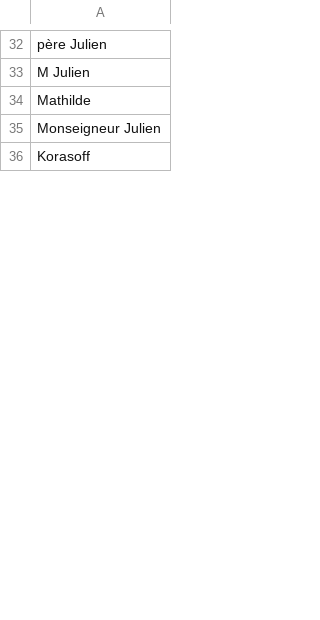
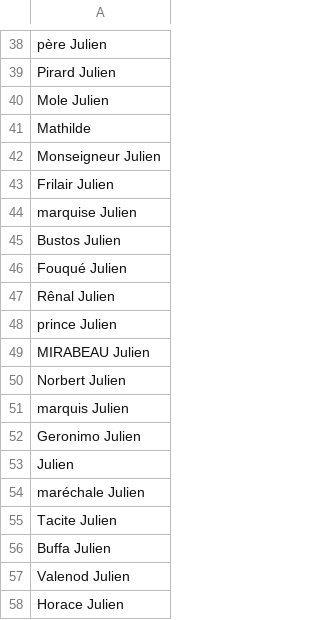
Before and after one commit to EloDoyard/sentiment-evolution-in-characters-network, a CSV file: data/book_dfs/final_entities.csv, drawn as a sheet; only a part is shown, gaps mark what is left out; the shorter side is filled out with more unchanged rows; addresses are those after the commit; the diff covers the shown part only; the diff names each change by its address in the sheet, - before the commit and + after, or states it on an @@ line.

```diff
--- a/data/book_dfs/final_entities.csv
+++ b/data/book_dfs/final_entities.csv
-A39: M Julien
+A39: Pirard Julien
+row 40: Mole Julien
+row 43: Frilair Julien
+row 44: marquise Julien
+row 45: Bustos Julien
+row 46: Fouqué Julien
+row 47: Rênal Julien
+row 48: prince Julien
+row 49: MIRABEAU Julien
+row 50: Norbert Julien
+row 51: marquis Julien
+row 52: Geronimo Julien
-row 29: Julien
+row 53: Julien
+row 54: maréchale Julien
+row 55: Tacite Julien
+row 56: Buffa Julien
+row 57: Valenod Julien
+row 58: Horace Julien
```
Also changed, not shown: 26 added rows, 11 moved rows and 8 edited cells elsewhere in this file, 7 other files.
